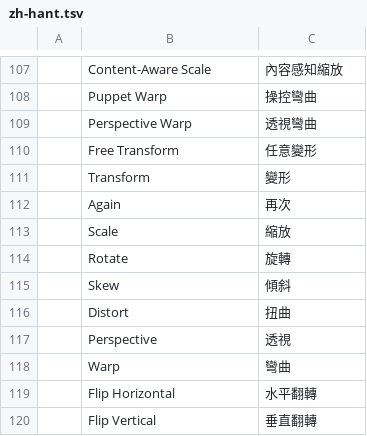
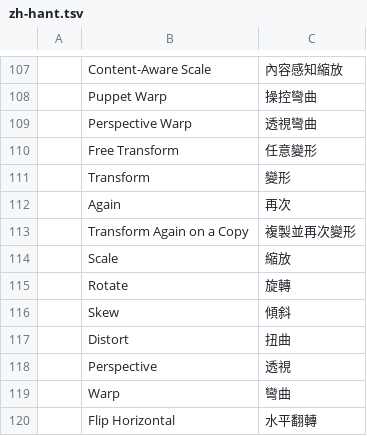
Before and after one commit to airisorg/photocraft-studio, a TSV file: crates/ui-egui/src/i18n/zh-hant.tsv, drawn as a sheet; only a part is shown, gaps mark what is left out; the shorter side is filled out with more unchanged rows.

```diff
--- a/crates/ui-egui/src/i18n/zh-hant.tsv
+++ b/crates/ui-egui/src/i18n/zh-hant.tsv
@@ -112,2 +112,3 @@
 	Again	再次
+	Transform Again on a Copy	複製並再次變形
 	Scale	縮放
```
Also changed, not shown: crates/ui-egui/src/i18n/cs.tsv, crates/ui-egui/src/i18n/es.tsv, 5 other files.
